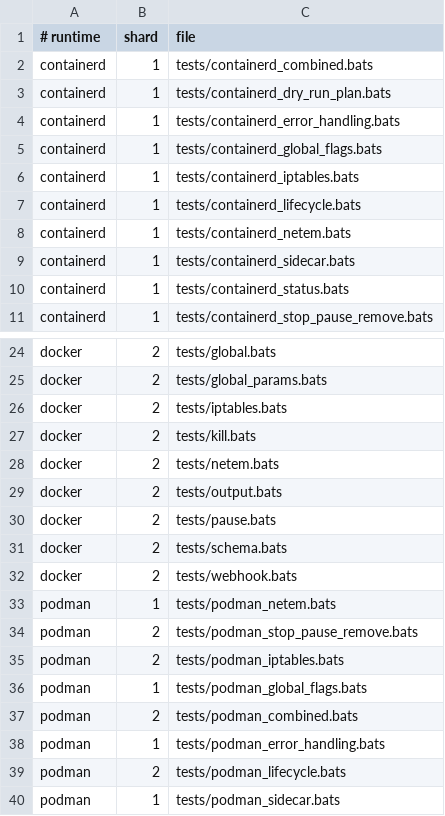
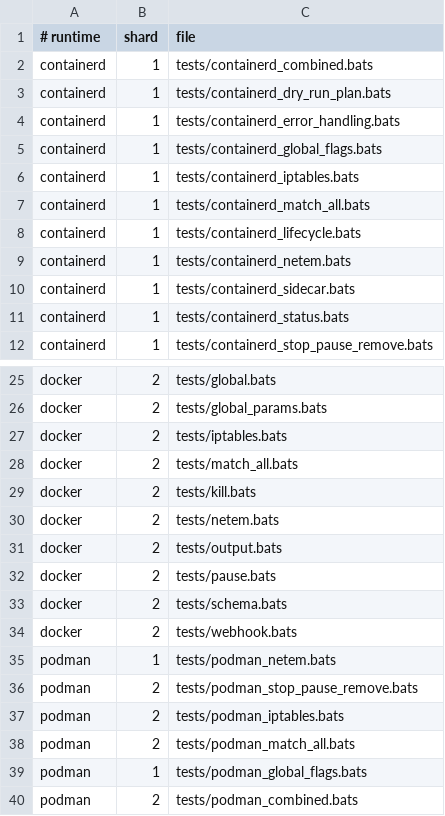
Before and after one commit to alexei-led/pumba, a TSV file: .github/integration-shards.tsv, drawn as a sheet; only a part is shown, gaps mark what is left out; the shorter side is filled out with more unchanged rows; the diff names each change by its address in the sheet, - before the commit and + after, or states it on an @@ line.

Commit message:
feat: add bounded AND matching for network selectors

```diff
--- a/.github/integration-shards.tsv
+++ b/.github/integration-shards.tsv
+row 7: containerd | 1 | tests/containerd_match_all.bats
+row 28: docker | 2 | tests/match_all.bats
+row 38: podman | 2 | tests/podman_match_all.bats
```
Also changed, not shown: 31 other files.
